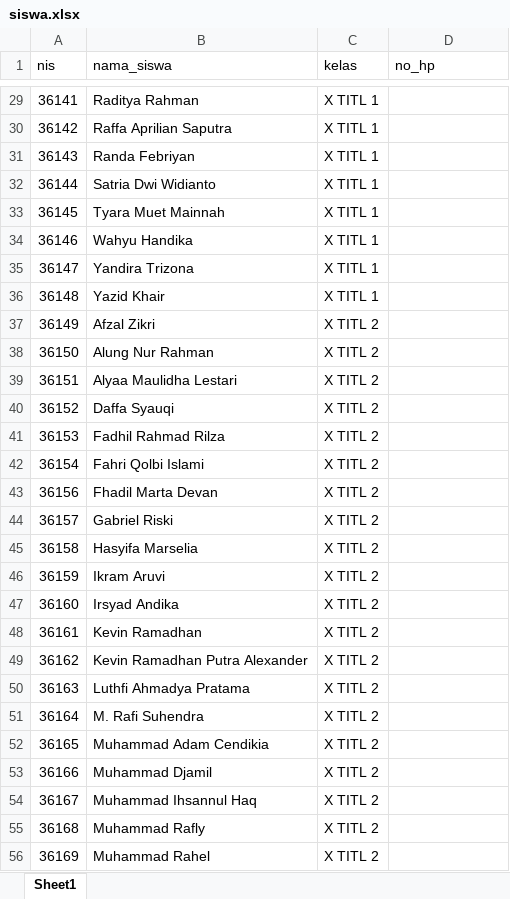
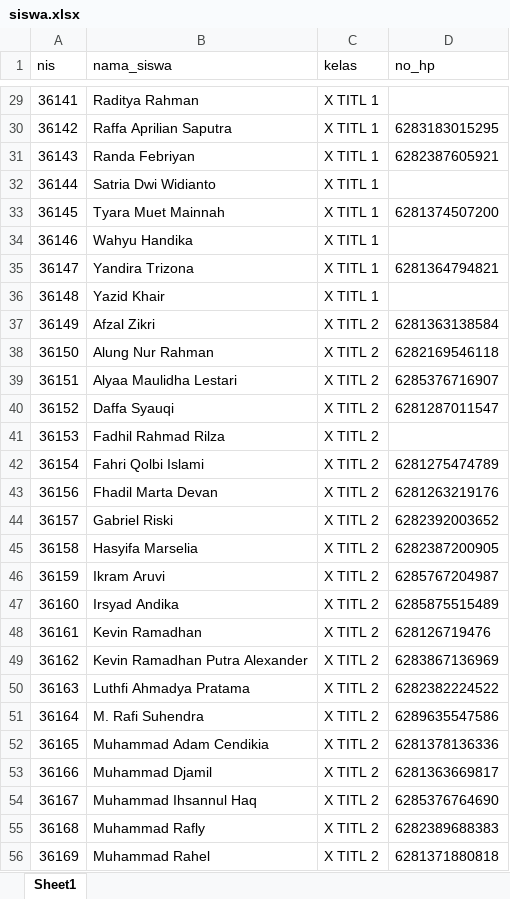
Before and after one commit to gustifafauzan1986/listrik, an Excel workbook: public/file/siswa.xlsx, sheet Sheet1, drawn as a sheet; only a part is shown, gaps mark what is left out; values as stored, in another font and other column widths than the file's, no borders; conditional formats not drawn; the diff covers the shown part only; the diff names each change by its address in the sheet, - before the commit and + after, or states it on an @@ line.

```diff
--- a/public/file/siswa.xlsx (sheet Sheet1)
+++ b/public/file/siswa.xlsx (sheet Sheet1)
-D30 (no_hp): (empty)
+D30 (no_hp): 6283183015295
-D31 (no_hp): (empty)
+D31 (no_hp): 6282387605921
-D33 (no_hp): (empty)
+D33 (no_hp): 6281374507200
-D35 (no_hp): (empty)
+D35 (no_hp): 6281364794821
-D37 (no_hp): (empty)
+D37 (no_hp): 6281363138584
-D38 (no_hp): (empty)
+D38 (no_hp): 6282169546118
-D39 (no_hp): (empty)
+D39 (no_hp): 6285376716907
-D40 (no_hp): (empty)
+D40 (no_hp): 6281287011547
-D42 (no_hp): (empty)
+D42 (no_hp): 6281275474789
-D43 (no_hp): (empty)
+D43 (no_hp): 6281263219176
-D44 (no_hp): (empty)
+D44 (no_hp): 6282392003652
-D45 (no_hp): (empty)
+D45 (no_hp): 6282387200905
-D46 (no_hp): (empty)
+D46 (no_hp): 6285767204987
-D47 (no_hp): (empty)
+D47 (no_hp): 6285875515489
-D48 (no_hp): (empty)
+D48 (no_hp): 628126719476
-D49 (no_hp): (empty)
+D49 (no_hp): 6283867136969
-D50 (no_hp): (empty)
+D50 (no_hp): 6282382224522
-D51 (no_hp): (empty)
+D51 (no_hp): 6289635547586
-D52 (no_hp): (empty)
+D52 (no_hp): 6281378136336
-D53 (no_hp): (empty)
+D53 (no_hp): 6281363669817
-D54 (no_hp): (empty)
+D54 (no_hp): 6285376764690
-D55 (no_hp): (empty)
+D55 (no_hp): 6282389688383
-D56 (no_hp): (empty)
+D56 (no_hp): 6281371880818
```
Also changed, not shown: 41 edited cells elsewhere in this sheet, 3 other files.
